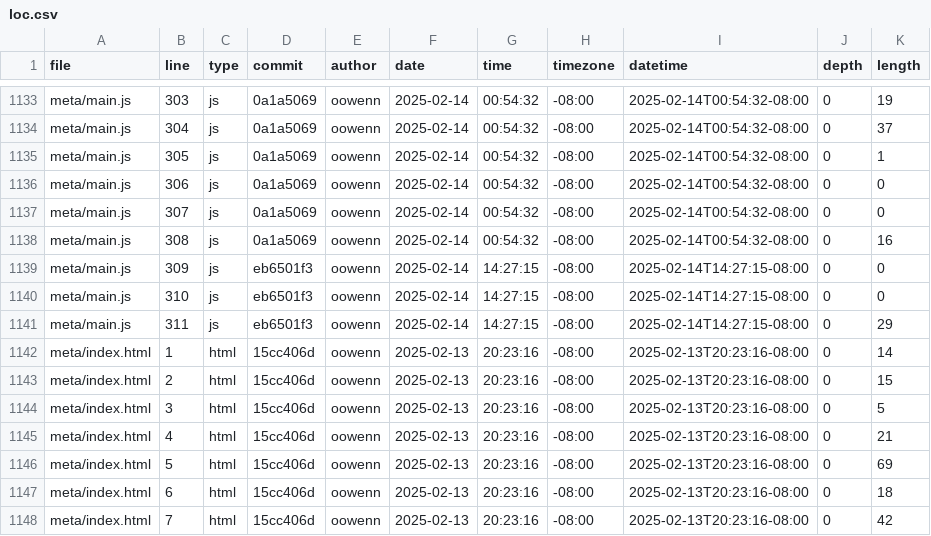
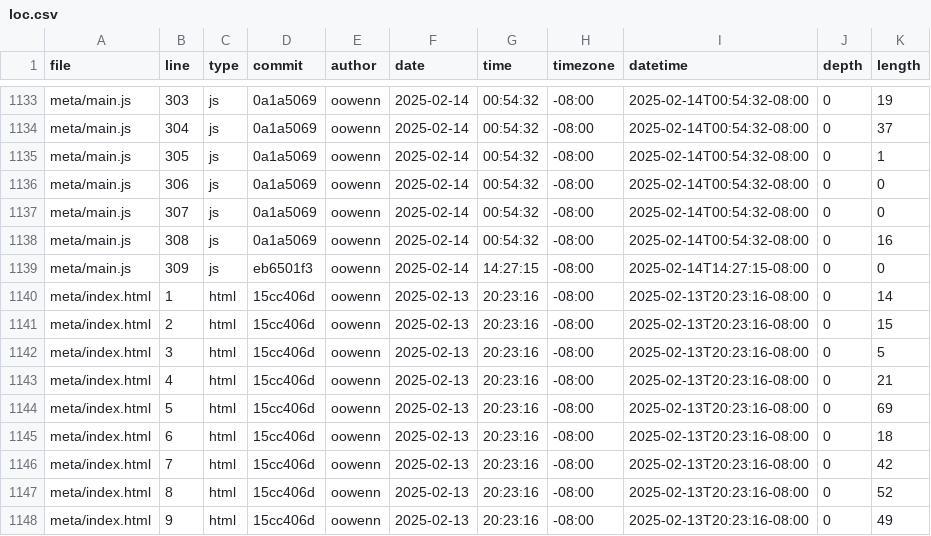
Before and after one commit to oowenn/portfolio, a CSV file: meta/loc.csv, drawn as a sheet; only a part is shown, gaps mark what is left out; the shorter side is filled out with more unchanged rows.

```diff
--- a/meta/loc.csv
+++ b/meta/loc.csv
@@ -1139,4 +1139,2 @@ meta/main.js,308,js,0a1a5069,oowenn,2025-02-14,00:54:32,-08:00,2025-02-14T00:54:
 meta/main.js,309,js,eb6501f3,oowenn,2025-02-14,14:27:15,-08:00,2025-02-14T14:27:15-08:00,0,0
-meta/main.js,310,js,eb6501f3,oowenn,2025-02-14,14:27:15,-08:00,2025-02-14T14:27:15-08:00,0,0
-meta/main.js,311,js,eb6501f3,oowenn,2025-02-14,14:27:15,-08:00,2025-02-14T14:27:15-08:00,0,29
 meta/index.html,1,html,15cc406d,oowenn,2025-02-13,20:23:16,-08:00,2025-02-13T20:23:16-08:00,0,14
```
